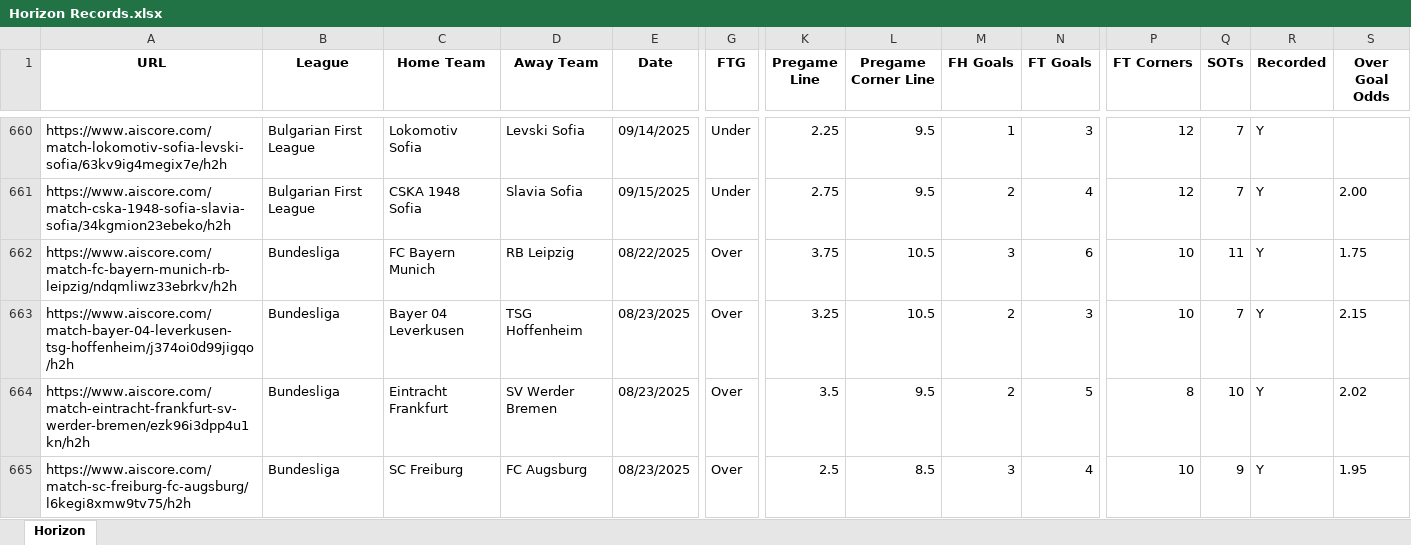
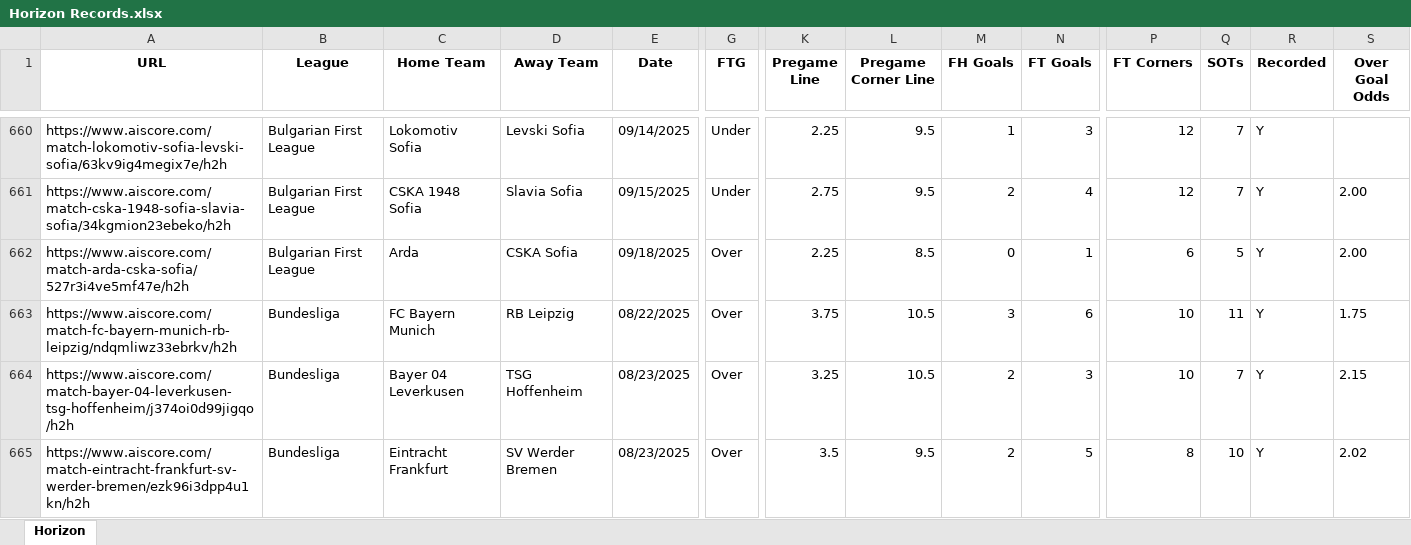
Before and after one commit to Captain-Duckie/whop, an Excel workbook: public/Horizon Records.xlsx, sheet Horizon, drawn as a sheet; only a part is shown, gaps mark what is left out; the shorter side is filled out with more unchanged rows; values as stored, in another font and other column widths than the file's, no borders; rows hold the shown columns only; the diff covers the shown part only; the diff names each change by its address in the sheet, - before the commit and + after, or states it on an @@ line.

Commit message:
Auto-update Horizon Records at 2025-09-18T17:13:42.722303

```diff
--- a/public/Horizon Records.xlsx (sheet Horizon)
+++ b/public/Horizon Records.xlsx (sheet Horizon)
+row 662: https://www.aiscore.com/match-arda-cska-sofia/527r3i4ve5mf47e/h2h | Bulgarian First League | Arda | CSKA Sofia | 09/18/2025 | Over | 2.25 | 8.5 | 0 | 1 | 6 | 5 | Y | 2.00
```
Also changed, not shown: 2 added rows elsewhere in this sheet.
